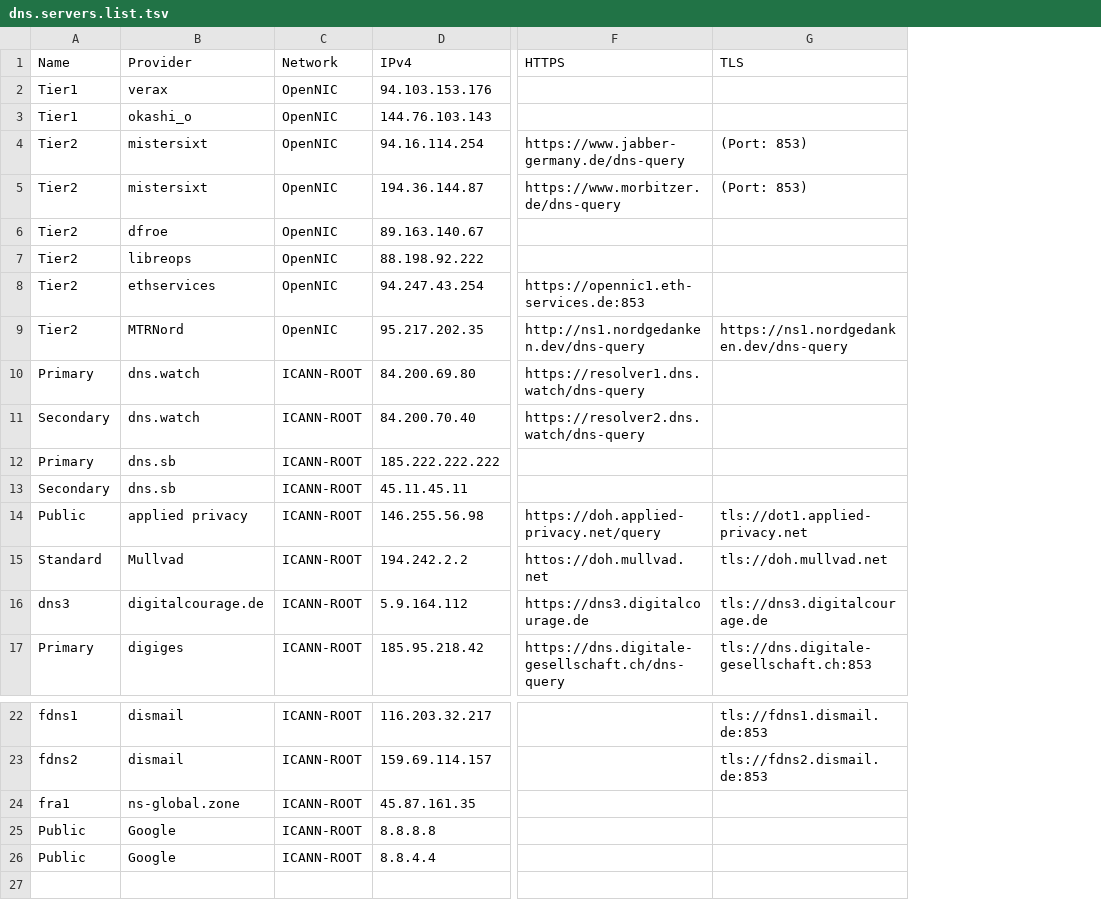
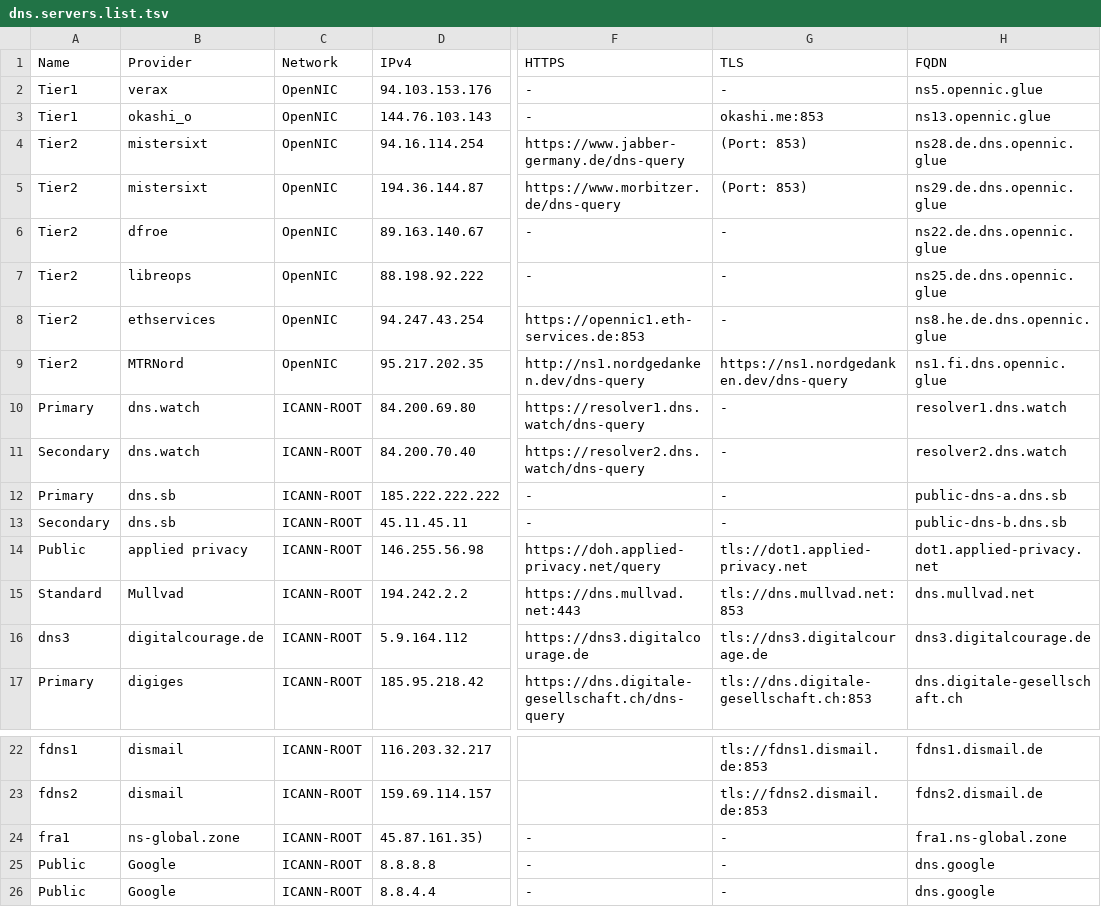
Before and after one commit to greyhat-academy/lists.d, a TSV file: dns.servers.list.tsv, drawn as a sheet; only a part is shown, gaps mark what is left out; the diff names each change by its address in the sheet, - before the commit and + after, or states it on an @@ line.

Commit message:
Improvements on dns.servers.list.tsv: - Adding FQDN collumn to dns.servers.list.tsv - Populating FQDN collumn - Fixing minor typos

```diff
--- a/dns.servers.list.tsv
+++ b/dns.servers.list.tsv
+column H (FQDN), rows 2-17: ns5.opennic.glue | ns13.opennic.glue | ns28.de.dns.opennic.glue | ns29.de.dns.opennic.glue | ns22.de.dns.opennic.glue | ns25.de.dns.opennic.glue | ns8.he.de.dns.opennic.glue | ns1.fi.dns.opennic.glue | resolver1.dns.watch | resolver2.dns.watch | public-dns-a.dns.sb | public-dns-b.dns.sb | dot1.applied-privacy.net | dns.mullvad.net | dns3.digitalcourage.de | dns.digitale-gesellschaft.ch; rows 22-26: fdns1.dismail.de | fdns2.dismail.de | fra1.ns-global.zone | dns.google | dns.google
-F2:F3 (HTTPS): (empty)
+F2:F3 (HTTPS): -
-G2 (TLS): (empty)
+G2 (TLS): -
-G3 (TLS): (empty)
+G3 (TLS): okashi.me:853
-F6:F7 (HTTPS): (empty)
+F6:F7 (HTTPS): -
-G6:G8 (TLS): (empty)
+G6:G8 (TLS): -
-G10:G13 (TLS): (empty)
+G10:G13 (TLS): -
-F12:F13 (HTTPS): (empty)
+F12:F13 (HTTPS): -
-F15 (HTTPS): httos://doh.mullvad.net
+F15 (HTTPS): https://dns.mullvad.net:443
-G15 (TLS): tls://doh.mullvad.net
+G15 (TLS): tls://dns.mullvad.net:853
-D24 (IPv4): 45.87.161.35
+D24 (IPv4): 45.87.161.35)
-F24:F26 (HTTPS): (empty)
+F24:F26 (HTTPS): -
-G24:G26 (TLS): (empty)
+G24:G26 (TLS): -
```
